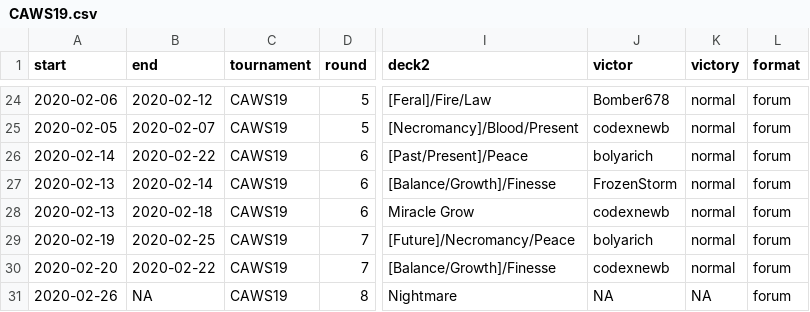
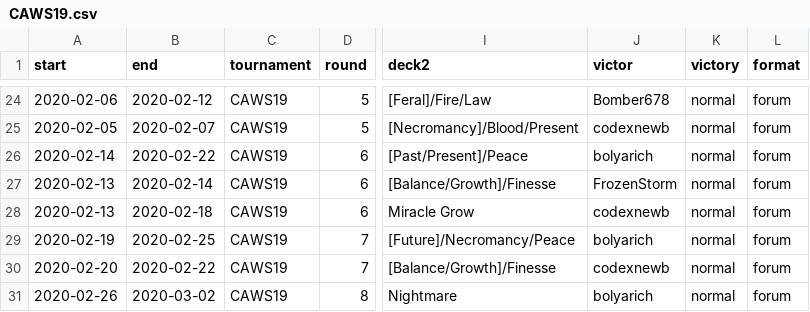
Before and after one commit to CharnelMouse/personal-website, a CSV file: static/codex/CAWS19.csv, drawn as a sheet; only a part is shown, gaps mark what is left out; the diff names each change by its address in the sheet, - before the commit and + after, or states it on an @@ line.

Commit message:
Make final update to CAWS19 data

```diff
--- a/static/codex/CAWS19.csv
+++ b/static/codex/CAWS19.csv
-B31 (end): NA
+B31 (end): 2020-03-02
-J31 (victor): NA
+J31 (victor): bolyarich
-K31 (victory): NA
+K31 (victory): normal
```
Also changed, not shown: 1 other file.
